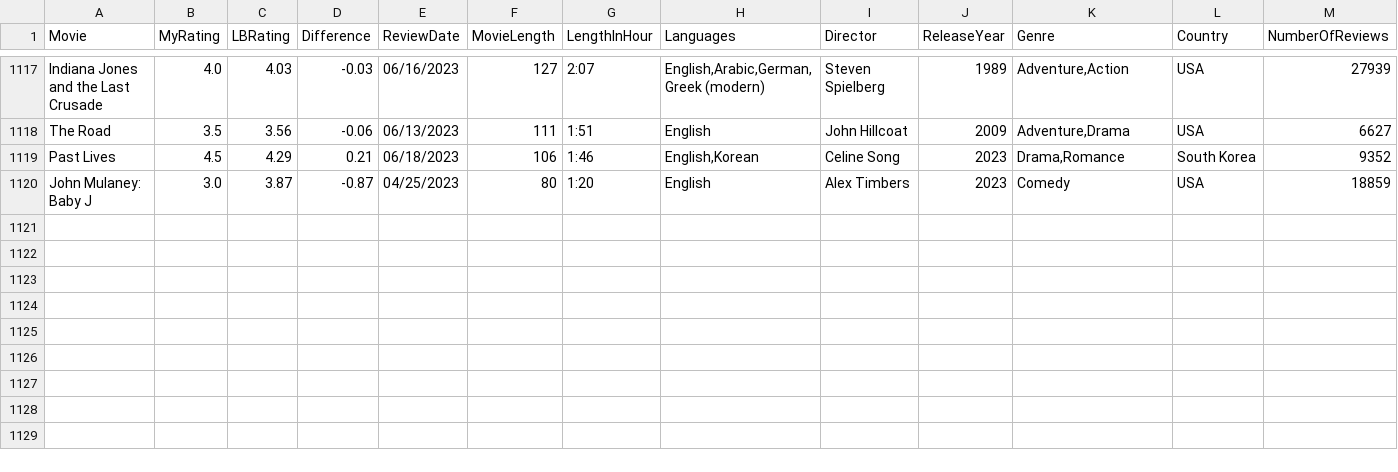
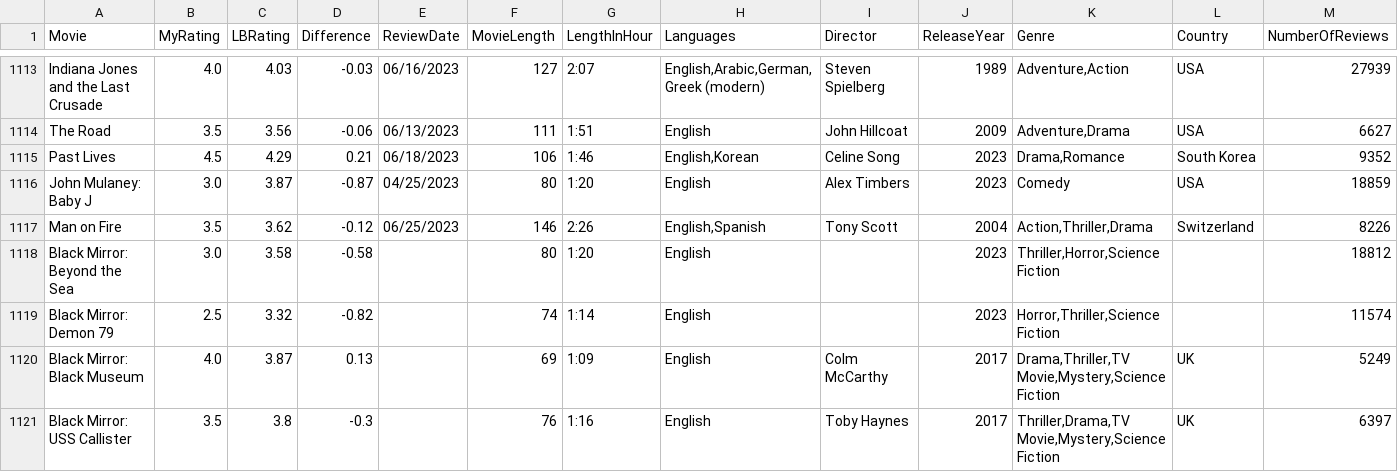
Before and after one commit to LouieR3/LetterboxdApp, a CSV file: AllFilmscloakenswagger.csv, drawn as a sheet; only a part is shown, gaps mark what is left out; rows hold the shown columns only; the diff covers the shown part only; the diff names each change by its address in the sheet, - before the commit and + after, or states it on an @@ line.

```diff
--- a/AllFilmscloakenswagger.csv
+++ b/AllFilmscloakenswagger.csv
+row 1117: Man on Fire | 3.5 | 3.62 | -0.12 | 06/25/2023 | 146 | 2:26 | English,Spanish | Tony Scott | 2004 | Action,Thriller,Drama | Switzerland | 8226
+row 1118: Black Mirror: Beyond the Sea | 3.0 | 3.58 | -0.58 |  | 80 | 1:20 | English |  | 2023 | Thriller,Horror,Science Fiction |  | 18812
+row 1119: Black Mirror: Demon 79 | 2.5 | 3.32 | -0.82 |  | 74 | 1:14 | English |  | 2023 | Horror,Thriller,Science Fiction |  | 11574
+row 1120: Black Mirror: Black Museum | 4.0 | 3.87 | 0.13 |  | 69 | 1:09 | English | Colm McCarthy | 2017 | Drama,Thriller,TV Movie,Mystery,Science Fiction | UK | 5249
+row 1121: Black Mirror: USS Callister | 3.5 | 3.8 | -0.3 |  | 76 | 1:16 | English | Toby Haynes | 2017 | Thriller,Drama,TV Movie,Mystery,Science Fiction | UK | 6397
```
Also changed, not shown: 4 added rows and 4 removed rows elsewhere in this file, AllFilmsgoldfishbrain.csv.
